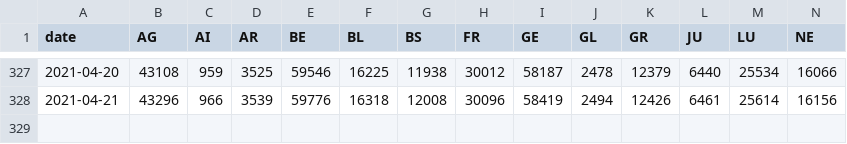
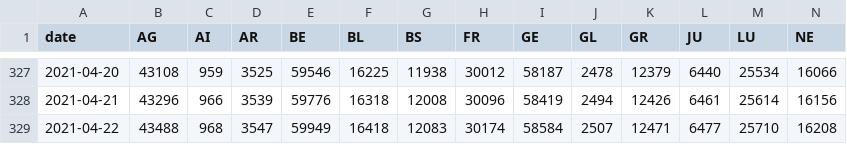
Before and after one commit to rsalzer/COVID_19_BAG, a CSV file: data/casesPerCanton.csv, drawn as a sheet; only a part is shown, gaps mark what is left out; rows hold the shown columns only; the diff names each change by its address in the sheet, - before the commit and + after, or states it on an @@ line.

Commit message:
Update BAG-Data (2021-04-22)

```diff
--- a/data/casesPerCanton.csv
+++ b/data/casesPerCanton.csv
+row 329: 2021-04-22 | 43488 | 968 | 3547 | 59949 | 16418 | 12083 | 30174 | 58584 | 2507 | 12471 | 6477 | 25710 | 16208
```
Also changed, not shown: data/allagesdetails.csv, data/current_isolated.csv, 8 other files.
